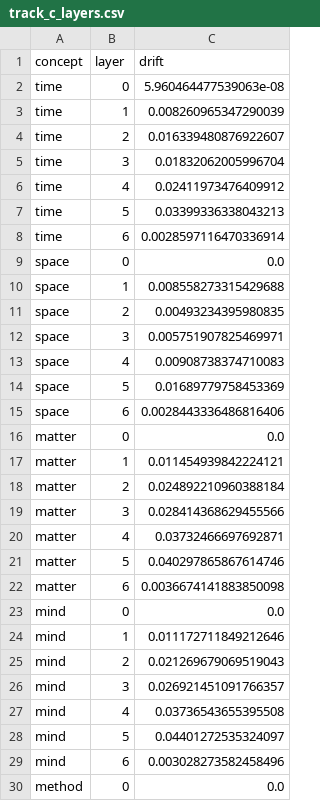
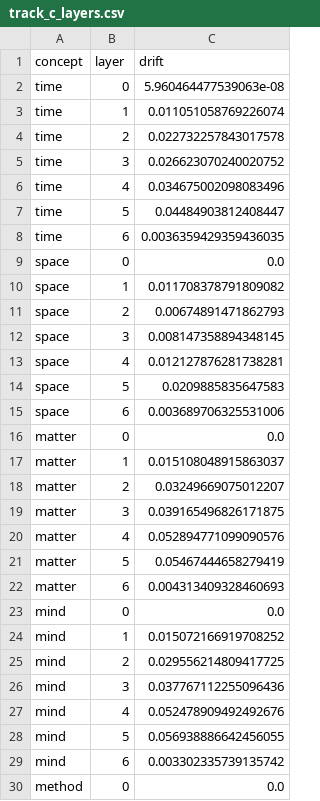
Before and after one commit to karinnawijaya/Computational-Linguistic-Final, a CSV file: results/track_c_layers.csv, drawn as a sheet; only a part is shown; the diff covers the shown part only.

```diff
--- a/results/track_c_layers.csv
+++ b/results/track_c_layers.csv
@@ -2,29 +2,29 @@
 time,0,5.960464477539063e-08
-time,1,0.008260965347290039
-time,2,0.016339480876922607
-time,3,0.01832062005996704
-time,4,0.02411973476409912
-time,5,0.03399336338043213
-time,6,0.0028597116470336914
+time,1,0.011051058769226074
+time,2,0.022732257843017578
+time,3,0.026623070240020752
+time,4,0.034675002098083496
+time,5,0.04484903812408447
+time,6,0.0036359429359436035
 space,0,0.0
-space,1,0.008558273315429688
-space,2,0.00493234395980835
-space,3,0.005751907825469971
-space,4,0.00908738374710083
-space,5,0.01689779758453369
-space,6,0.0028443336486816406
+space,1,0.011708378791809082
+space,2,0.00674891471862793
+space,3,0.008147358894348145
+space,4,0.012127876281738281
+space,5,0.0209885835647583
+space,6,0.003689706325531006
 matter,0,0.0
-matter,1,0.011454939842224121
-matter,2,0.024892210960388184
-matter,3,0.028414368629455566
-matter,4,0.03732466697692871
-matter,5,0.040297865867614746
-matter,6,0.0036674141883850098
+matter,1,0.015108048915863037
+matter,2,0.03249669075012207
+matter,3,0.039165496826171875
+matter,4,0.052894771099090576
+matter,5,0.05467444658279419
+matter,6,0.004313409328460693
 mind,0,0.0
-mind,1,0.011172711849212646
-mind,2,0.021269679069519043
-mind,3,0.026921451091766357
-mind,4,0.03736543655395508
-mind,5,0.04401272535324097
-mind,6,0.003028273582458496
+mind,1,0.015072166919708252
+mind,2,0.029556214809417725
+mind,3,0.037767112255096436
+mind,4,0.052478909492492676
+mind,5,0.056938886642456055
+mind,6,0.003302335739135742
 method,0,0.0
```
Also changed, not shown: 24 edited cells elsewhere in this file, results/track_a_layers.csv, results/track_a_per_concept.csv, 27 other files.
